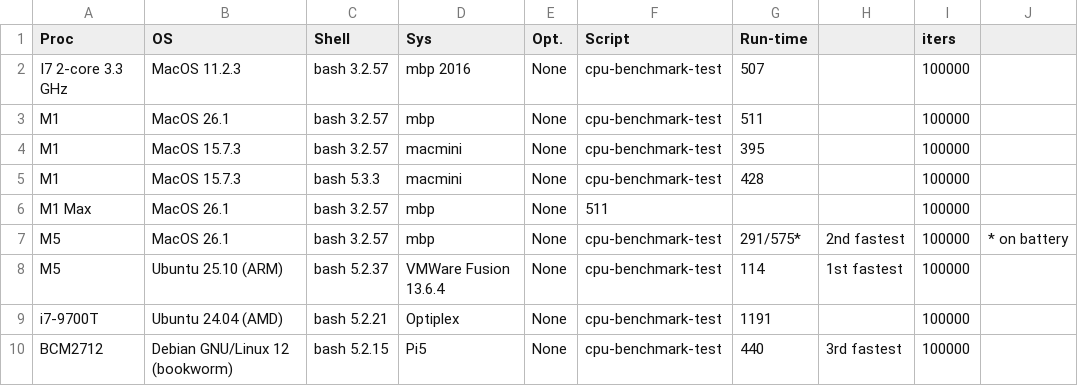
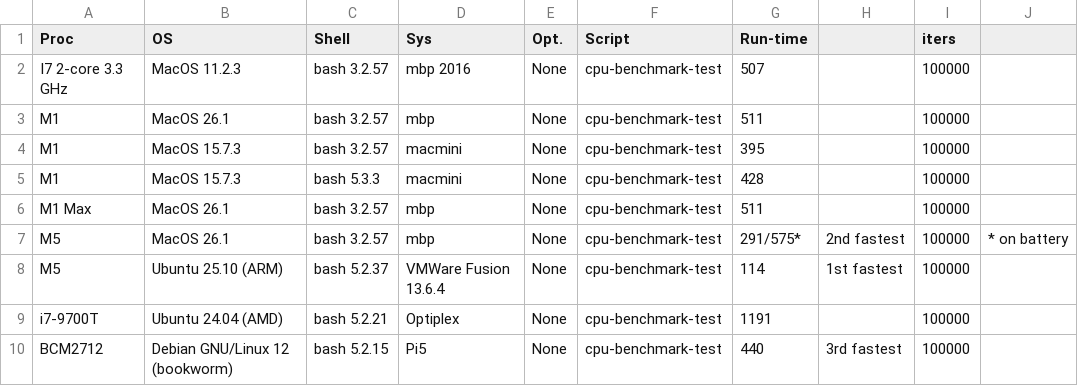
Before and after one commit to SensorAnalyticsAus/cpu-benchmarks, a CSV file: Results.csv, drawn as a sheet; only a part is shown.

Commit message:
Update Results.csv

```diff
--- a/Results.csv
+++ b/Results.csv
@@ -5,3 +5,3 @@ M1,MacOS 15.7.3,bash 3.2.57,macmini,None,cpu-benchmark-test,395,,100000,
 M1,MacOS 15.7.3,bash 5.3.3,macmini,None,cpu-benchmark-test,428,,100000,
-M1 Max,MacOS 26.1,bash 3.2.57,mbp,None,511,,,100000,
+M1 Max,MacOS 26.1,bash 3.2.57,mbp,None,cpu-benchmark-test,511,,100000,
 M5,MacOS 26.1,bash 3.2.57,mbp,None,cpu-benchmark-test,291/575*,2nd fastest,100000,* on battery
```
